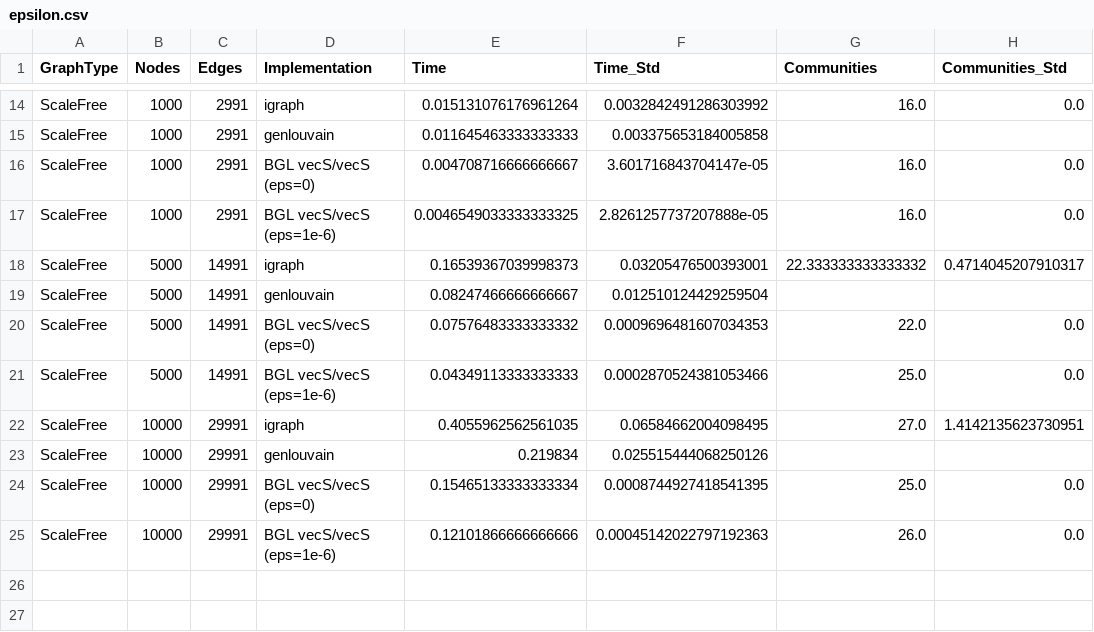
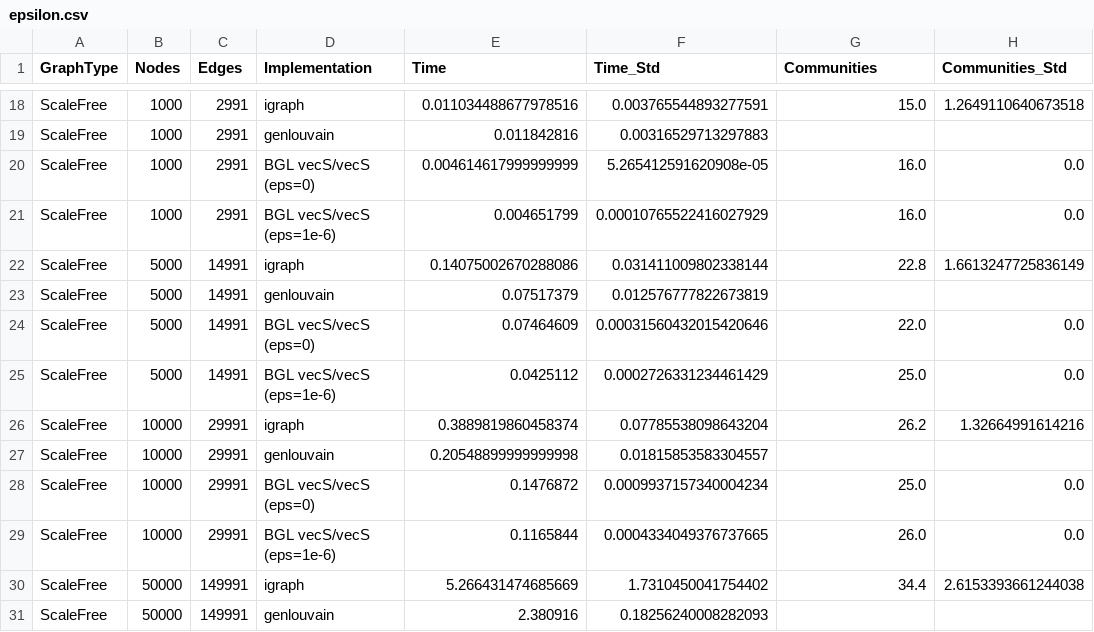
Before and after one commit to Becheler/boost-graph-benchmarks, a CSV file: louvain/results/epsilon.csv, drawn as a sheet; only a part is shown, gaps mark what is left out; addresses are those after the commit; the diff covers the shown part only; the diff names each change by its address in the sheet, - before the commit and + after, or states it on an @@ line.

```diff
--- a/louvain/results/epsilon.csv
+++ b/louvain/results/epsilon.csv
-E18 (Time): 0.015131076176961264
+E18 (Time): 0.011034488677978516
-F18 (Time_Std): 0.0032842491286303992
+F18 (Time_Std): 0.003765544893277591
-G18 (Communities): 16.0
+G18 (Communities): 15.0
-H18 (Communities_Std): 0.0
+H18 (Communities_Std): 1.2649110640673518
-E19 (Time): 0.011645463333333333
+E19 (Time): 0.011842816
-F19 (Time_Std): 0.003375653184005858
+F19 (Time_Std): 0.00316529713297883
-E20 (Time): 0.004708716666666667
+E20 (Time): 0.004614617999999999
-F20 (Time_Std): 3.601716843704147e-05
+F20 (Time_Std): 5.265412591620908e-05
-E21 (Time): 0.0046549033333333325
+E21 (Time): 0.004651799
-F21 (Time_Std): 2.8261257737207888e-05
+F21 (Time_Std): 0.00010765522416027929
-E22 (Time): 0.16539367039998373
+E22 (Time): 0.14075002670288086
-F22 (Time_Std): 0.03205476500393001
+F22 (Time_Std): 0.031411009802338144
-G22 (Communities): 22.333333333333332
+G22 (Communities): 22.8
-H22 (Communities_Std): 0.4714045207910317
+H22 (Communities_Std): 1.6613247725836149
-E23 (Time): 0.08247466666666667
+E23 (Time): 0.07517379
-F23 (Time_Std): 0.012510124429259504
+F23 (Time_Std): 0.012576777822673819
-E24 (Time): 0.07576483333333332
+E24 (Time): 0.07464609
-F24 (Time_Std): 0.0009696481607034353
+F24 (Time_Std): 0.00031560432015420646
-E25 (Time): 0.04349113333333333
+E25 (Time): 0.0425112
-F25 (Time_Std): 0.0002870524381053466
+F25 (Time_Std): 0.0002726331234461429
-E26 (Time): 0.4055962562561035
+E26 (Time): 0.3889819860458374
-F26 (Time_Std): 0.06584662004098495
+F26 (Time_Std): 0.07785538098643204
-G26 (Communities): 27.0
+G26 (Communities): 26.2
-H26 (Communities_Std): 1.4142135623730951
+H26 (Communities_Std): 1.32664991614216
-E27 (Time): 0.219834
+E27 (Time): 0.20548899999999998
-F27 (Time_Std): 0.025515444068250126
+F27 (Time_Std): 0.01815853583304557
-E28 (Time): 0.15465133333333334
+E28 (Time): 0.1476872
-F28 (Time_Std): 0.0008744927418541395
+F28 (Time_Std): 0.0009937157340004234
-E29 (Time): 0.12101866666666666
+E29 (Time): 0.1165844
-F29 (Time_Std): 0.00045142022797192363
+F29 (Time_Std): 0.0004334049376737665
+row 30: ScaleFree | 50000 | 149991 | igraph | 5.266431474685669 | 1.7310450041754402 | 34.4 | 2.6153393661244038
+row 31: ScaleFree | 50000 | 149991 | genlouvain | 2.380916 | 0.18256240008282093
```
Also changed, not shown: 6 added rows and 30 edited cells elsewhere in this file, 2 other files.
